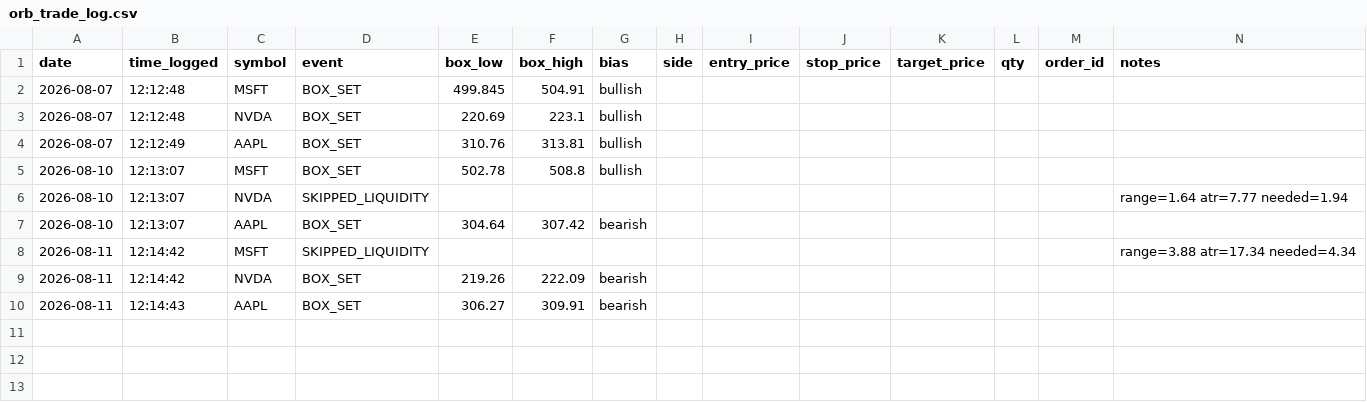
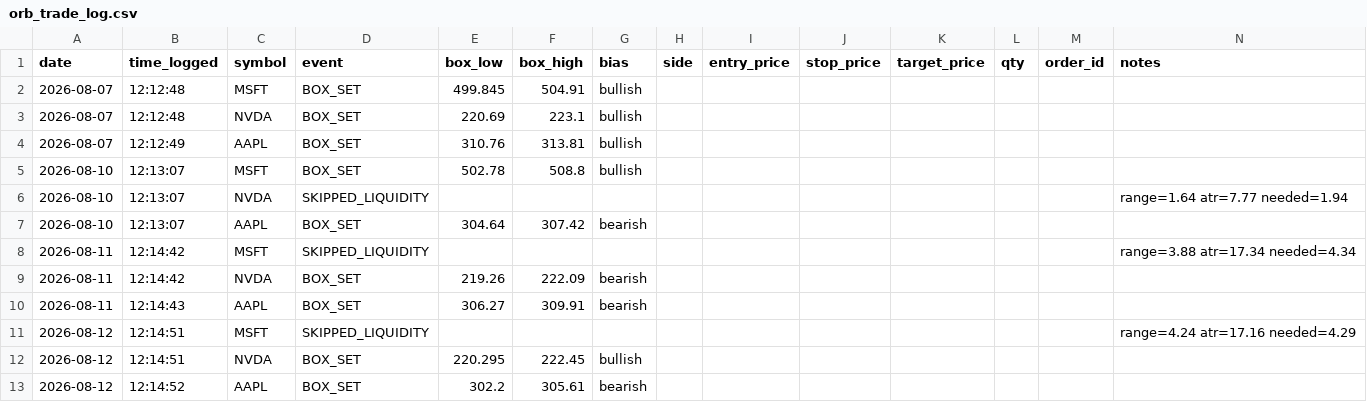
Before and after one commit to bradfx01/orb-trading-bot, a CSV file: orb_trade_log.csv, drawn as a sheet; the diff names each change by its address in the sheet, - before the commit and + after, or states it on an @@ line.

Commit message:
Update trade log

```diff
--- a/orb_trade_log.csv
+++ b/orb_trade_log.csv
+row 11: 2026-08-12 | 12:14:51 | MSFT | SKIPPED_LIQUIDITY |  |  |  |  |  |  |  |  |  | range=4.24 atr=17.16 needed=4.29
+row 12: 2026-08-12 | 12:14:51 | NVDA | BOX_SET | 220.295 | 222.45 | bullish
+row 13: 2026-08-12 | 12:14:52 | AAPL | BOX_SET | 302.2 | 305.61 | bearish
```
